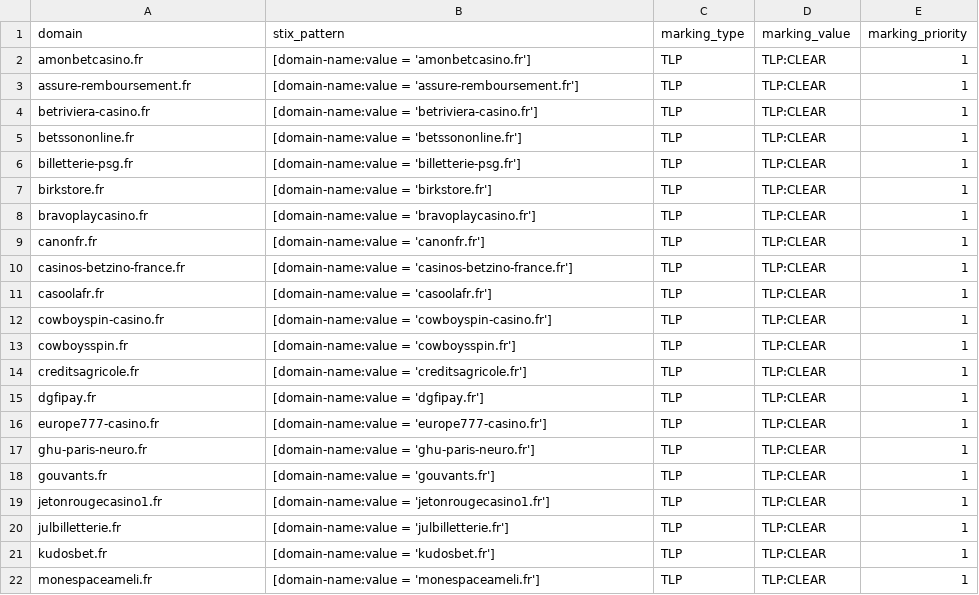
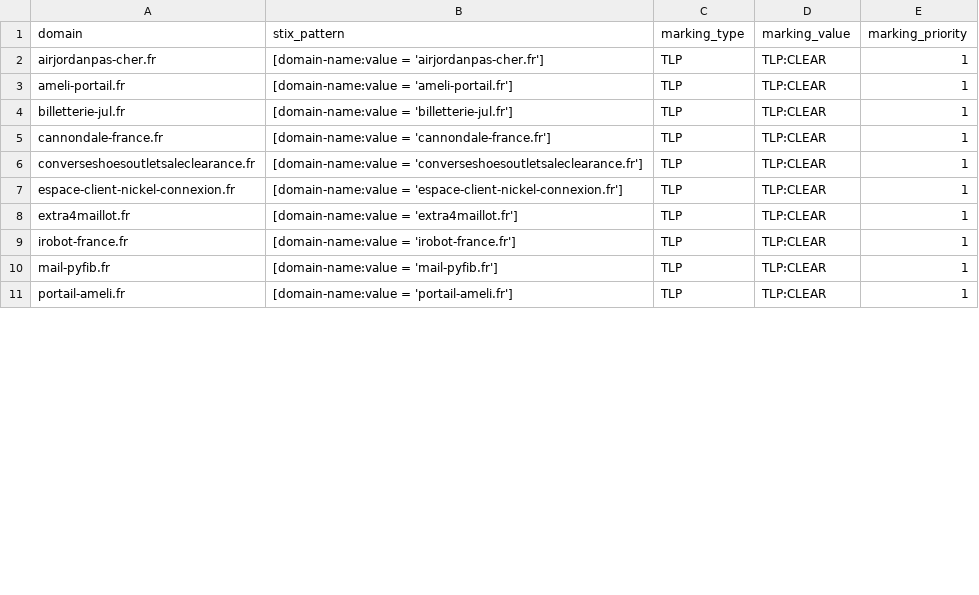
Before and after one commit to DreadFog/red_flag_domains_csv_feed_opencti, a CSV file: daily_domains.csv, drawn as a sheet; only a part is shown; the diff covers the shown part only.

```diff
--- a/daily_domains.csv
+++ b/daily_domains.csv
@@ -1,22 +1,11 @@
 domain,stix_pattern,marking_type,marking_value,marking_priority
-amonbetcasino.fr,[domain-name:value = 'amonbetcasino.fr'],TLP,TLP:CLEAR,1
-assure-remboursement.fr,[domain-name:value = 'assure-remboursement.fr'],TLP,TLP:CLEAR,1
-betriviera-casino.fr,[domain-name:value = 'betriviera-casino.fr'],TLP,TLP:CLEAR,1
-betssononline.fr,[domain-name:value = 'betssononline.fr'],TLP,TLP:CLEAR,1
-billetterie-psg.fr,[domain-name:value = 'billetterie-psg.fr'],TLP,TLP:CLEAR,1
-birkstore.fr,[domain-name:value = 'birkstore.fr'],TLP,TLP:CLEAR,1
-bravoplaycasino.fr,[domain-name:value = 'bravoplaycasino.fr'],TLP,TLP:CLEAR,1
-canonfr.fr,[domain-name:value = 'canonfr.fr'],TLP,TLP:CLEAR,1
-casinos-betzino-france.fr,[domain-name:value = 'casinos-betzino-france.fr'],TLP,TLP:CLEAR,1
-casoolafr.fr,[domain-name:value = 'casoolafr.fr'],TLP,TLP:CLEAR,1
-cowboyspin-casino.fr,[domain-name:value = 'cowboyspin-casino.fr'],TLP,TLP:CLEAR,1
-cowboysspin.fr,[domain-name:value = 'cowboysspin.fr'],TLP,TLP:CLEAR,1
-creditsagricole.fr,[domain-name:value = 'creditsagricole.fr'],TLP,TLP:CLEAR,1
-dgfipay.fr,[domain-name:value = 'dgfipay.fr'],TLP,TLP:CLEAR,1
-europe777-casino.fr,[domain-name:value = 'europe777-casino.fr'],TLP,TLP:CLEAR,1
-ghu-paris-neuro.fr,[domain-name:value = 'ghu-paris-neuro.fr'],TLP,TLP:CLEAR,1
-gouvants.fr,[domain-name:value = 'gouvants.fr'],TLP,TLP:CLEAR,1
-jetonrougecasino1.fr,[domain-name:value = 'jetonrougecasino1.fr'],TLP,TLP:CLEAR,1
-julbilletterie.fr,[domain-name:value = 'julbilletterie.fr'],TLP,TLP:CLEAR,1
-kudosbet.fr,[domain-name:value = 'kudosbet.fr'],TLP,TLP:CLEAR,1
-monespaceameli.fr,[domain-name:value = 'monespaceameli.fr'],TLP,TLP:CLEAR,1
+airjordanpas-cher.fr,[domain-name:value = 'airjordanpas-cher.fr'],TLP,TLP:CLEAR,1
+ameli-portail.fr,[domain-name:value = 'ameli-portail.fr'],TLP,TLP:CLEAR,1
+billetterie-jul.fr,[domain-name:value = 'billetterie-jul.fr'],TLP,TLP:CLEAR,1
+cannondale-france.fr,[domain-name:value = 'cannondale-france.fr'],TLP,TLP:CLEAR,1
+converseshoesoutletsaleclearance.fr,[domain-name:value = 'converseshoesoutletsaleclearance.fr'],TLP,TLP:CLEAR,1
+espace-client-nickel-connexion.fr,[domain-name:value = 'espace-client-nickel-connexion.fr'],TLP,TLP:CLEAR,1
+extra4maillot.fr,[domain-name:value = 'extra4maillot.fr'],TLP,TLP:CLEAR,1
+irobot-france.fr,[domain-name:value = 'irobot-france.fr'],TLP,TLP:CLEAR,1
+mail-pyfib.fr,[domain-name:value = 'mail-pyfib.fr'],TLP,TLP:CLEAR,1
+portail-ameli.fr,[domain-name:value = 'portail-ameli.fr'],TLP,TLP:CLEAR,1
```
Also changed, not shown: 8 removed rows and 12 edited cells elsewhere in this file.
